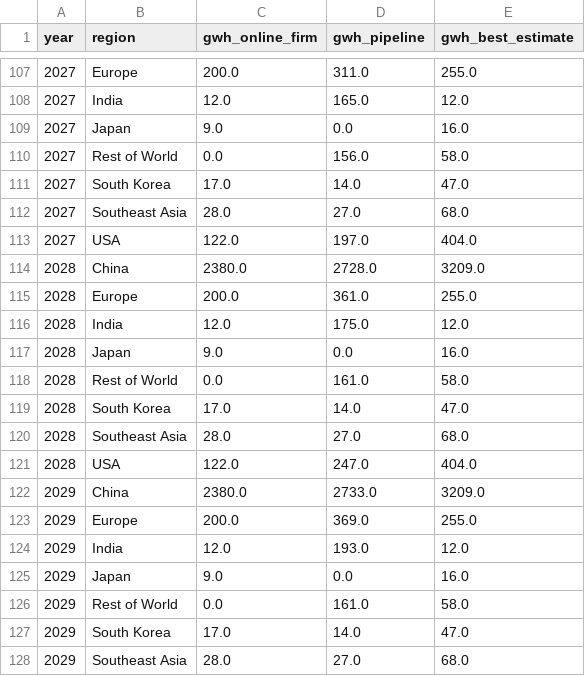
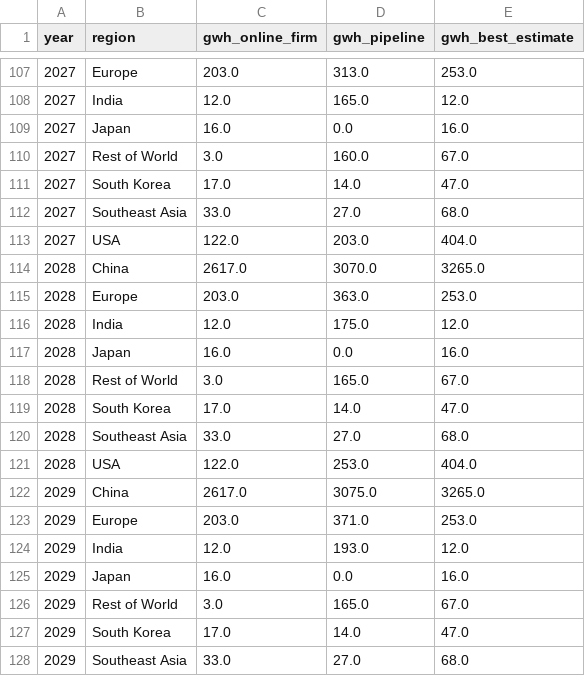
Before and after one commit to dmw24/BatteryFactory, a CSV file: capacity_by_year_region.csv, drawn as a sheet; only a part is shown, gaps mark what is left out; the diff covers the shown part only.

```diff
--- a/capacity_by_year_region.csv
+++ b/capacity_by_year_region.csv
@@ -107,22 +107,22 @@ year,region,gwh_online_firm,gwh_pipeline,gwh_best_estimate
-2027,Europe,200.0,311.0,255.0
+2027,Europe,203.0,313.0,253.0
 2027,India,12.0,165.0,12.0
-2027,Japan,9.0,0.0,16.0
-2027,Rest of World,0.0,156.0,58.0
+2027,Japan,16.0,0.0,16.0
+2027,Rest of World,3.0,160.0,67.0
 2027,South Korea,17.0,14.0,47.0
-2027,Southeast Asia,28.0,27.0,68.0
-2027,USA,122.0,197.0,404.0
-2028,China,2380.0,2728.0,3209.0
-2028,Europe,200.0,361.0,255.0
+2027,Southeast Asia,33.0,27.0,68.0
+2027,USA,122.0,203.0,404.0
+2028,China,2617.0,3070.0,3265.0
+2028,Europe,203.0,363.0,253.0
 2028,India,12.0,175.0,12.0
-2028,Japan,9.0,0.0,16.0
-2028,Rest of World,0.0,161.0,58.0
+2028,Japan,16.0,0.0,16.0
+2028,Rest of World,3.0,165.0,67.0
 2028,South Korea,17.0,14.0,47.0
-2028,Southeast Asia,28.0,27.0,68.0
-2028,USA,122.0,247.0,404.0
-2029,China,2380.0,2733.0,3209.0
-2029,Europe,200.0,369.0,255.0
+2028,Southeast Asia,33.0,27.0,68.0
+2028,USA,122.0,253.0,404.0
+2029,China,2617.0,3075.0,3265.0
+2029,Europe,203.0,371.0,253.0
 2029,India,12.0,193.0,12.0
-2029,Japan,9.0,0.0,16.0
-2029,Rest of World,0.0,161.0,58.0
+2029,Japan,16.0,0.0,16.0
+2029,Rest of World,3.0,165.0,67.0
 2029,South Korea,17.0,14.0,47.0
-2029,Southeast Asia,28.0,27.0,68.0
+2029,Southeast Asia,33.0,27.0,68.0
```
Also changed, not shown: 58 edited cells elsewhere in this file, capacity_by_year.csv, 1 other file.
